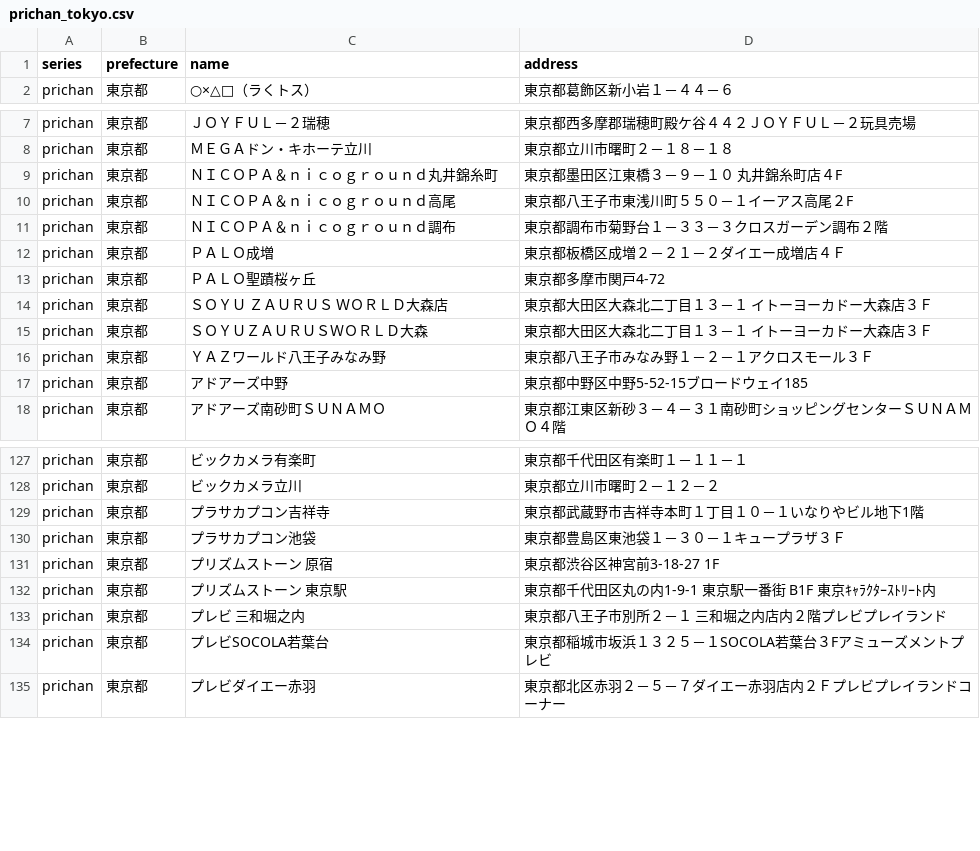
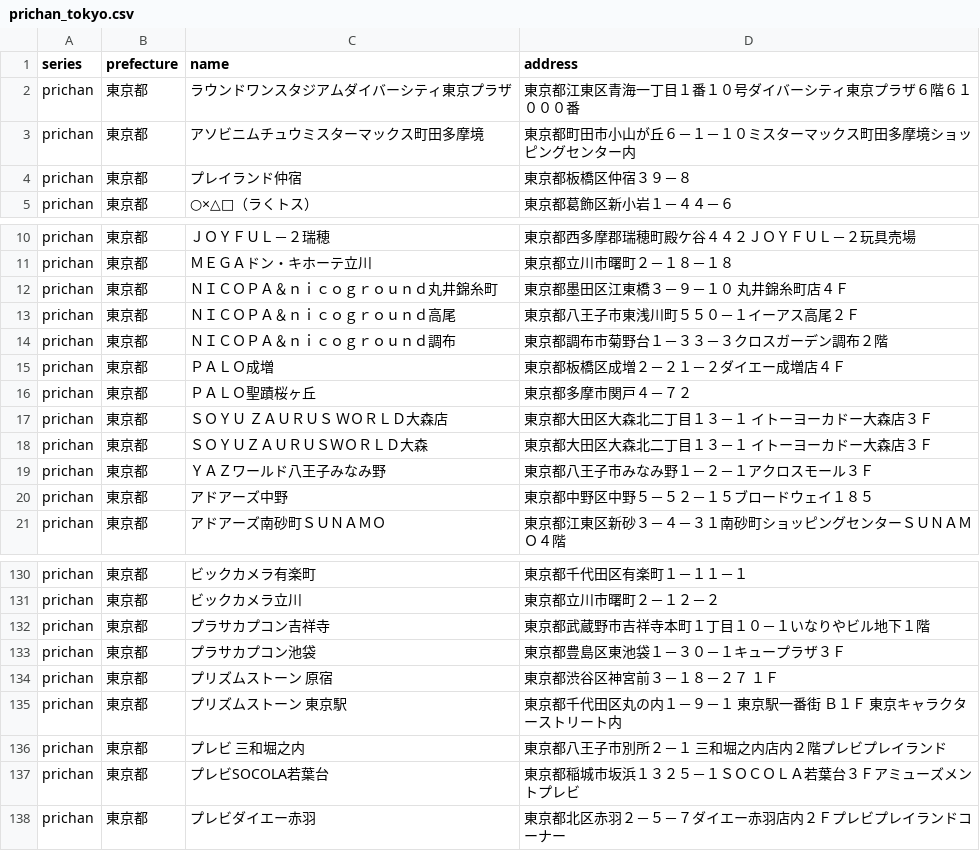
Before and after one commit to prickathon/prismdb, a CSV file: _data/shop/prichan_tokyo.csv, drawn as a sheet; only a part is shown, gaps mark what is left out; the diff covers the shown part only.

```diff
--- a/_data/shop/prichan_tokyo.csv
+++ b/_data/shop/prichan_tokyo.csv
@@ -1,2 +1,5 @@
 series,prefecture,name,address
+prichan,東京都,ラウンドワンスタジアムダイバーシティ東京プラザ,東京都江東区青海一丁目１番１０号ダイバーシティ東京プラザ６階６１０００番
+prichan,東京都,アソビニムチュウミスターマックス町田多摩境,東京都町田市小山が丘６－１－１０ミスターマックス町田多摩境ショッピングセンター内
+prichan,東京都,プレイランド仲宿,東京都板橋区仲宿３９－８
 prichan,東京都,○×△□（ラくトス）,東京都葛飾区新小岩１－４４－６
@@ -8,7 +11,7 @@ prichan,東京都,ＪＯＹＦＵＬ－２瑞穂,東京都西多摩郡瑞穂町
 prichan,東京都,ＭＥＧＡドン・キホーテ立川,東京都立川市曙町２－１８－１８
-prichan,東京都,ＮＩＣＯＰＡ＆ｎｉｃｏｇｒｏｕｎｄ丸井錦糸町,東京都墨田区江東橋３－９－１０　丸井錦糸町店４F
-prichan,東京都,ＮＩＣＯＰＡ＆ｎｉｃｏｇｒｏｕｎｄ高尾,東京都八王子市東浅川町５５０－１イーアス高尾２F
+prichan,東京都,ＮＩＣＯＰＡ＆ｎｉｃｏｇｒｏｕｎｄ丸井錦糸町,東京都墨田区江東橋３－９－１０　丸井錦糸町店４Ｆ
+prichan,東京都,ＮＩＣＯＰＡ＆ｎｉｃｏｇｒｏｕｎｄ高尾,東京都八王子市東浅川町５５０－１イーアス高尾２Ｆ
 prichan,東京都,ＮＩＣＯＰＡ＆ｎｉｃｏｇｒｏｕｎｄ調布,東京都調布市菊野台１－３３－３クロスガーデン調布２階
 prichan,東京都,ＰＡＬＯ成増,東京都板橋区成増２－２１－２ダイエー成増店４Ｆ
-prichan,東京都,ＰＡＬＯ聖蹟桜ヶ丘,東京都多摩市関戸4-72
+prichan,東京都,ＰＡＬＯ聖蹟桜ヶ丘,東京都多摩市関戸４－７２
 prichan,東京都,ＳＯＹＵ　ＺＡＵＲＵＳ　ＷＯＲＬＤ大森店,東京都大田区大森北二丁目１３－１　イトーヨーカドー大森店３Ｆ
@@ -16,3 +19,3 @@ prichan,東京都,ＳＯＹＵＺＡＵＲＵＳＷＯＲＬＤ大森,東京都
 prichan,東京都,ＹＡＺワールド八王子みなみ野,東京都八王子市みなみ野１－２－１アクロスモール３Ｆ
-prichan,東京都,アドアーズ中野,東京都中野区中野5-52-15ブロードウェイ185
+prichan,東京都,アドアーズ中野,東京都中野区中野５－５２－１５ブロードウェイ１８５
 prichan,東京都,アドアーズ南砂町ＳＵＮＡＭＯ,東京都江東区新砂３－４－３１南砂町ショッピングセンターＳＵＮＡＭＯ４階
@@ -128,8 +131,8 @@ prichan,東京都,ビックカメラ有楽町,東京都千代田区有楽町１
 prichan,東京都,ビックカメラ立川,東京都立川市曙町２－１２－２
-prichan,東京都,プラサカプコン吉祥寺,東京都武蔵野市吉祥寺本町１丁目１０－１いなりやビル地下1階
+prichan,東京都,プラサカプコン吉祥寺,東京都武蔵野市吉祥寺本町１丁目１０－１いなりやビル地下１階
 prichan,東京都,プラサカプコン池袋,東京都豊島区東池袋１－３０－１キュープラザ３Ｆ
-prichan,東京都,プリズムストーン  原宿,東京都渋谷区神宮前3-18-27　1F
-prichan,東京都,プリズムストーン  東京駅,東京都千代田区丸の内1-9-1 東京駅一番街 B1F 東京ｷｬﾗｸﾀｰｽﾄﾘｰﾄ内
+prichan,東京都,プリズムストーン  原宿,東京都渋谷区神宮前３－１８－２７　１Ｆ
+prichan,東京都,プリズムストーン  東京駅,東京都千代田区丸の内１－９－１　東京駅一番街　Ｂ１Ｆ　東京キャラクターストリート内
 prichan,東京都,プレビ　三和堀之内,東京都八王子市別所２－１　三和堀之内店内２階プレビプレイランド
-prichan,東京都,プレビSOCOLA若葉台,東京都稲城市坂浜１３２５－１SOCOLA若葉台３Fアミューズメントプレビ
+prichan,東京都,プレビSOCOLA若葉台,東京都稲城市坂浜１３２５－１ＳＯＣＯＬＡ若葉台３Ｆアミューズメントプレビ
 prichan,東京都,プレビダイエー赤羽,東京都北区赤羽２－５－７ダイエー赤羽店内２Ｆプレビプレイランドコーナー
```
Also changed, not shown: 13 edited cells elsewhere in this file, _data/shop/prichan_aichi.csv, _data/shop/prichan_chiba.csv, 43 other files.
